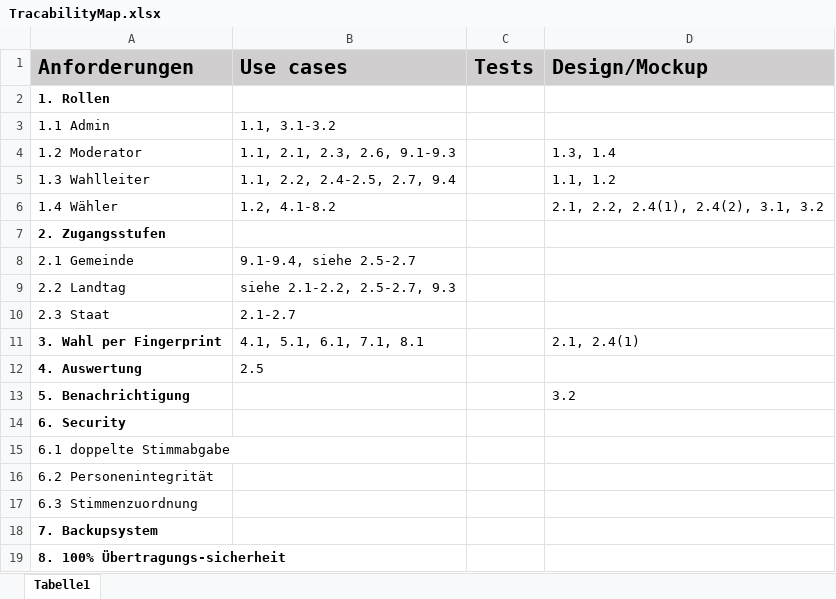
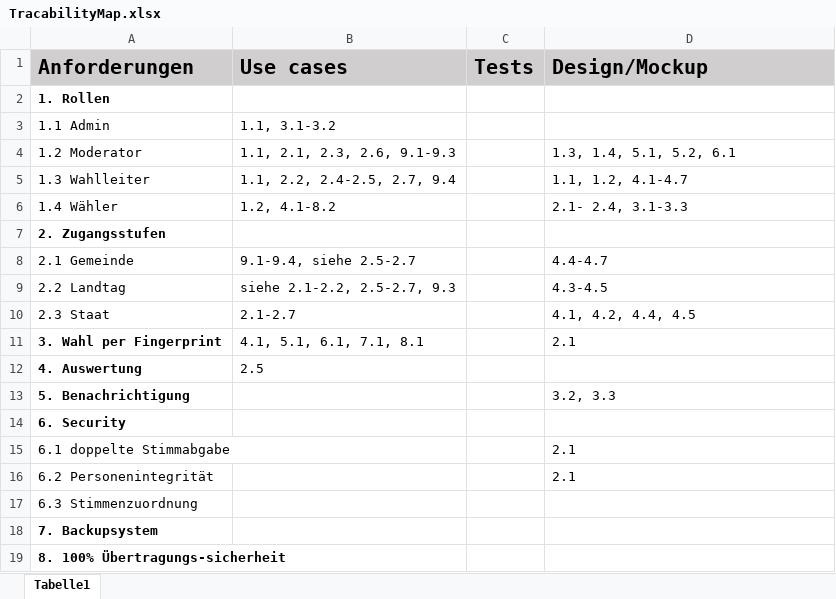
Before and after one commit to yourChoiceHO/Documentation, an Excel workbook: Pflichtenheft/TracabilityMap.xlsx, sheet Tabelle1, drawn as a sheet; values as stored, in another font and other column widths than the file's, no borders; the diff names each change by its address in the sheet, - before the commit and + after, or states it on an @@ line.

Commit message:
TraceMap Mockups complete

```diff
--- a/Pflichtenheft/TracabilityMap.xlsx (sheet Tabelle1)
+++ b/Pflichtenheft/TracabilityMap.xlsx (sheet Tabelle1)
-D4 (Design/Mockup): 1.3, 1.4
+D4 (Design/Mockup): 1.3, 1.4, 5.1, 5.2, 6.1
-D5 (Design/Mockup): 1.1, 1.2
+D5 (Design/Mockup): 1.1, 1.2, 4.1-4.7
-D6 (Design/Mockup): 2.1, 2.2, 2.4(1), 2.4(2), 3.1, 3.2
+D6 (Design/Mockup): 2.1- 2.4, 3.1-3.3
-D8 (Design/Mockup): (empty)
+D8 (Design/Mockup): 4.4-4.7
-D9 (Design/Mockup): (empty)
+D9 (Design/Mockup): 4.3-4.5
-D10 (Design/Mockup): (empty)
+D10 (Design/Mockup): 4.1, 4.2, 4.4, 4.5
-D11 (Design/Mockup): 2.1, 2.4(1)
+D11 (Design/Mockup): 2.1
-D13 (Design/Mockup): 3.2
+D13 (Design/Mockup): 3.2, 3.3
-D15:D16 (Design/Mockup): (empty)
+D15:D16 (Design/Mockup): 2.1
```
